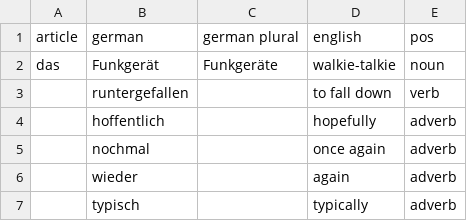
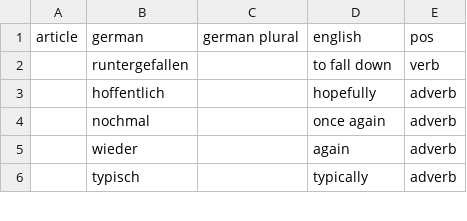
Before and after one commit to olearymike/German-Translator-Game, a CSV file: dictionary.csv, drawn as a sheet; only a part is shown.

```diff
--- a/dictionary.csv
+++ b/dictionary.csv
@@ -1,3 +1,2 @@
 article,german,german plural,english,pos,
-das,Funkgerät,Funkgeräte,walkie-talkie,noun,
 ,runtergefallen,,to fall down,verb,
```
Also changed, not shown: 1 other file.
